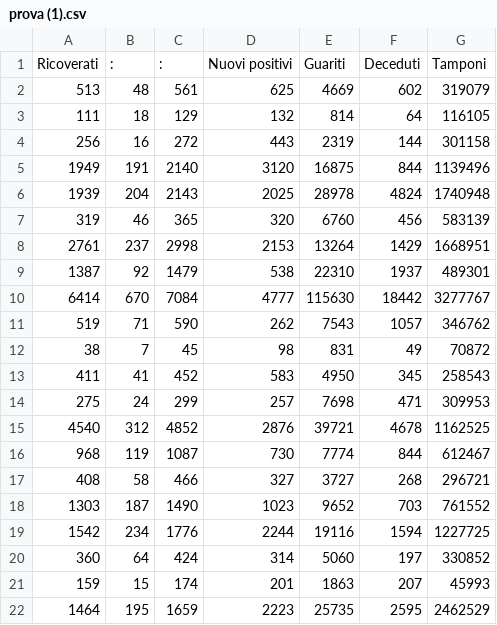
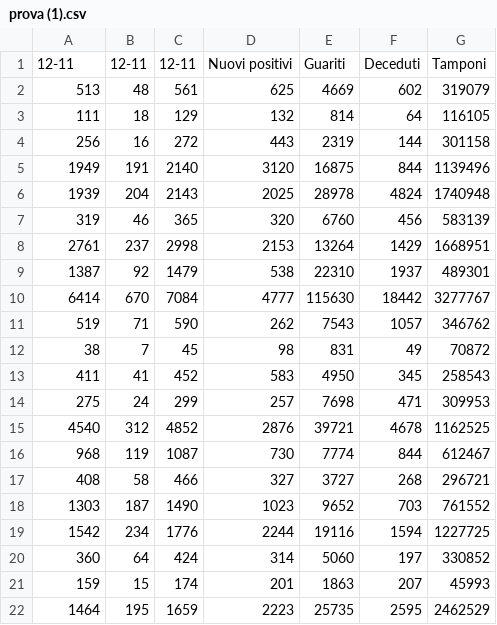
Before and after one commit to Pratica2019/codiv, a CSV file: prova (1).csv, drawn as a sheet.

Commit message:
Update prova (1).csv

```diff
--- a/prova (1).csv
+++ b/prova (1).csv
@@ -1,2 +1,2 @@
-Ricoverati,:,:,Nuovi positivi,Guariti,Deceduti,Tamponi
+12-11,12-11,12-11,Nuovi positivi,Guariti,Deceduti,Tamponi
 513,48,561,625,4669,602,319079
```
